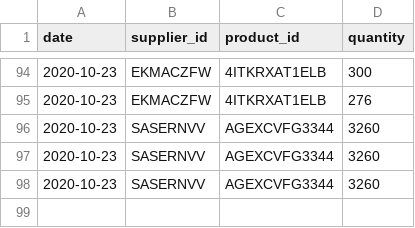
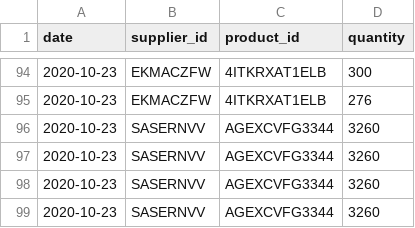
Before and after one commit to MSU-CS3250-DreamTeam/Database, a CSV file: files/supplier_order_history.csv, drawn as a sheet; only a part is shown, gaps mark what is left out; the diff names each change by its address in the sheet, - before the commit and + after, or states it on an @@ line.

```diff
--- a/files/supplier_order_history.csv
+++ b/files/supplier_order_history.csv
+row 99: 2020-10-23 | SASERNVV | AGEXCVFG3344 | 3260
```
Also changed, not shown: 1 other file.
